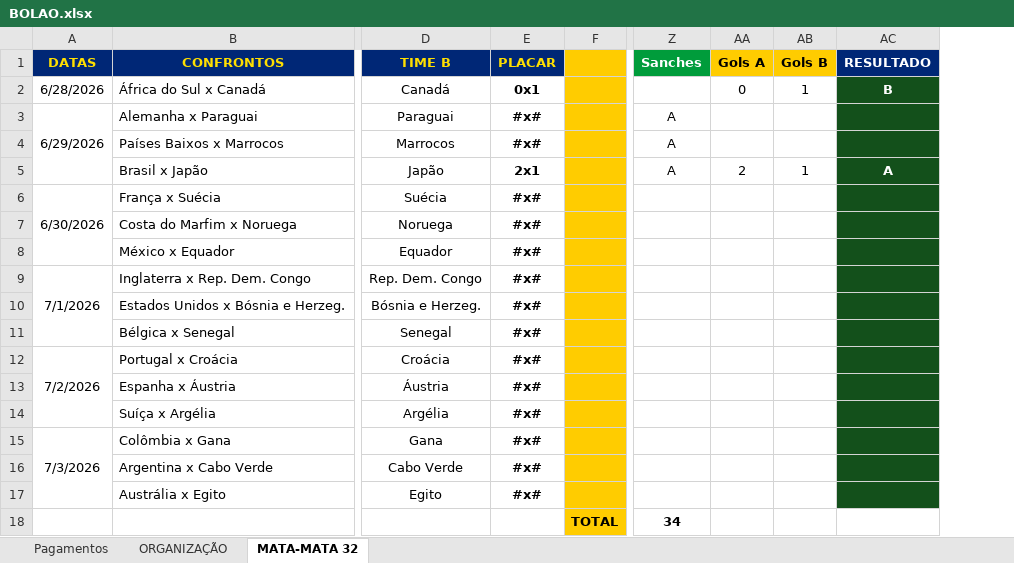
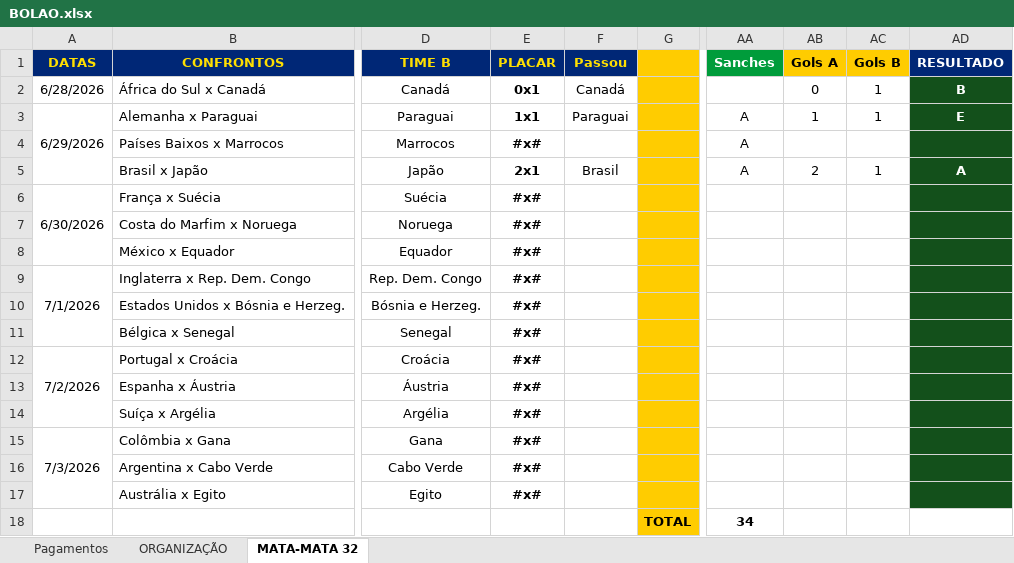
Before and after one commit to ChristianBranco/BolaoCopa, an Excel workbook: BOLAO.xlsx, sheet MATA-MATA 32, drawn as a sheet; only a part is shown, gaps mark what is left out; values as stored, in another font and other column widths than the file's, no borders; conditional formats not drawn; addresses are those after the commit; the diff names each change by its address in the sheet, - before the commit and + after, or states it on an @@ line.

```diff
--- a/BOLAO.xlsx (sheet MATA-MATA 32)
+++ b/BOLAO.xlsx (sheet MATA-MATA 32)
+column F (Passou), rows 2-5: Canadá | Paraguai |  | Brasil
-E3 (PLACAR): #x#
+E3 (PLACAR): 1x1
-AB3 (Gols A): (empty)
+AB3 (Gols A): 1
-AC3 (Gols B): (empty)
+AC3 (Gols B): 1
-AD3 (RESULTADO): (empty)
+AD3 (RESULTADO): E
```
Also changed, not shown: formulas that keep their value, 3 other files.
